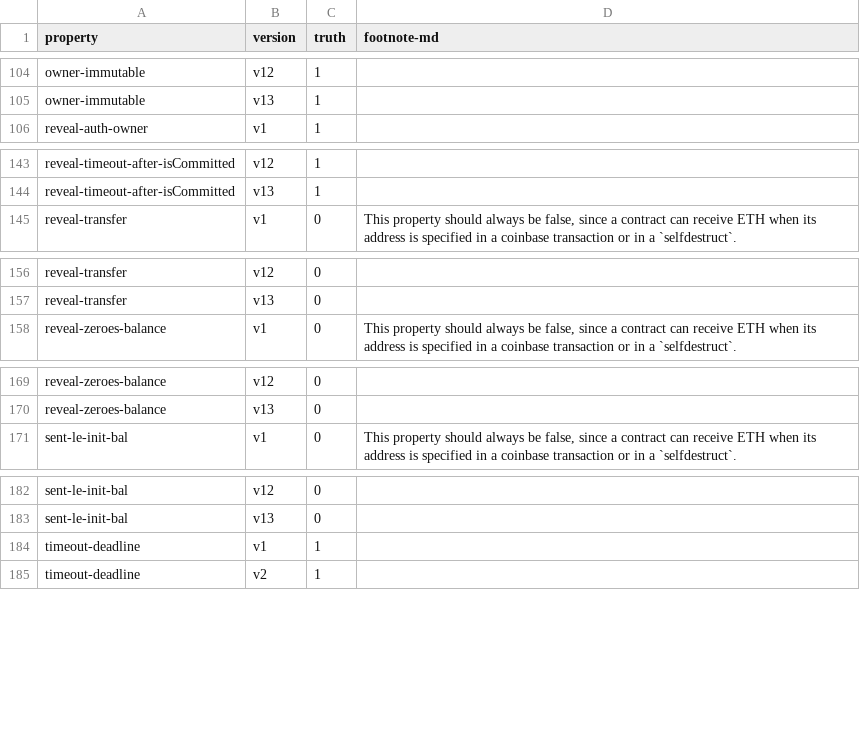
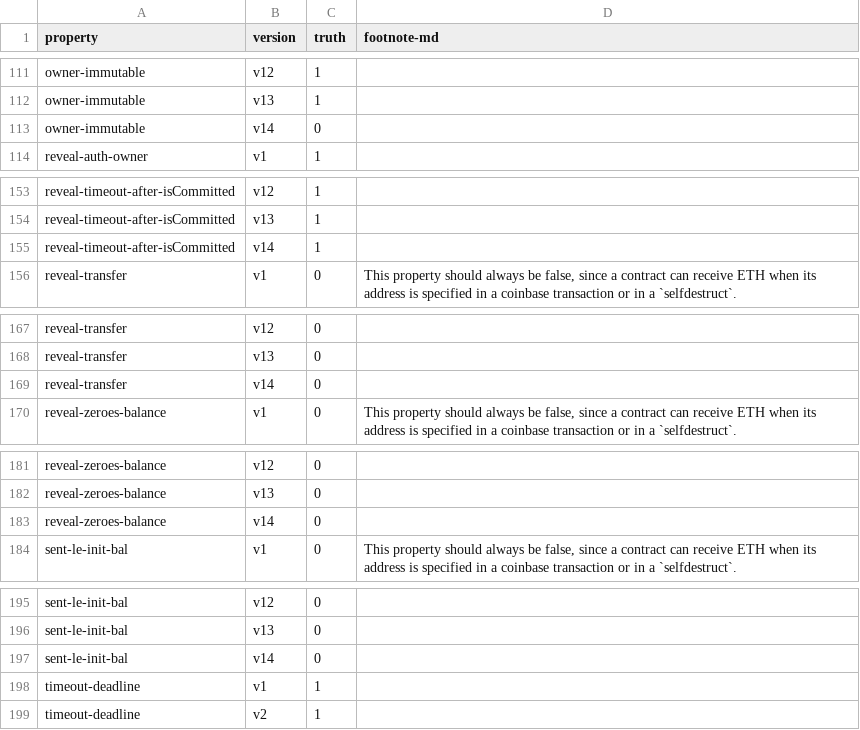
Before and after one commit to bitbart/contracts-verification-benchmark, a CSV file: contracts/htlc/ground-truth.csv, drawn as a sheet; only a part is shown, gaps mark what is left out; the diff covers the shown part only; the diff names each change by its address in the sheet, - before the commit and + after, or states it on an @@ line.

```diff
--- a/contracts/htlc/ground-truth.csv
+++ b/contracts/htlc/ground-truth.csv
+row 113: owner-immutable | v14 | 0
+row 155: reveal-timeout-after-isCommitted | v14 | 1
+row 169: reveal-transfer | v14 | 0
+row 183: reveal-zeroes-balance | v14 | 0
+row 197: sent-le-init-bal | v14 | 0
```
Also changed, not shown: 14 added rows and 24 edited cells elsewhere in this file, 53 other files.
